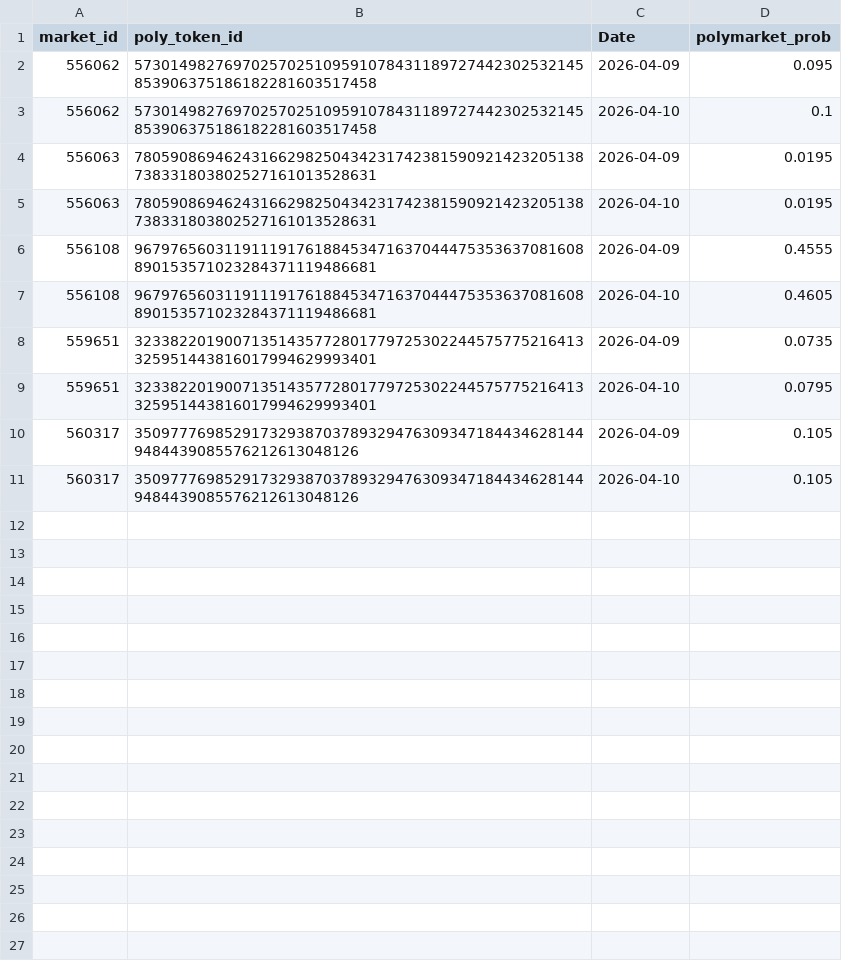
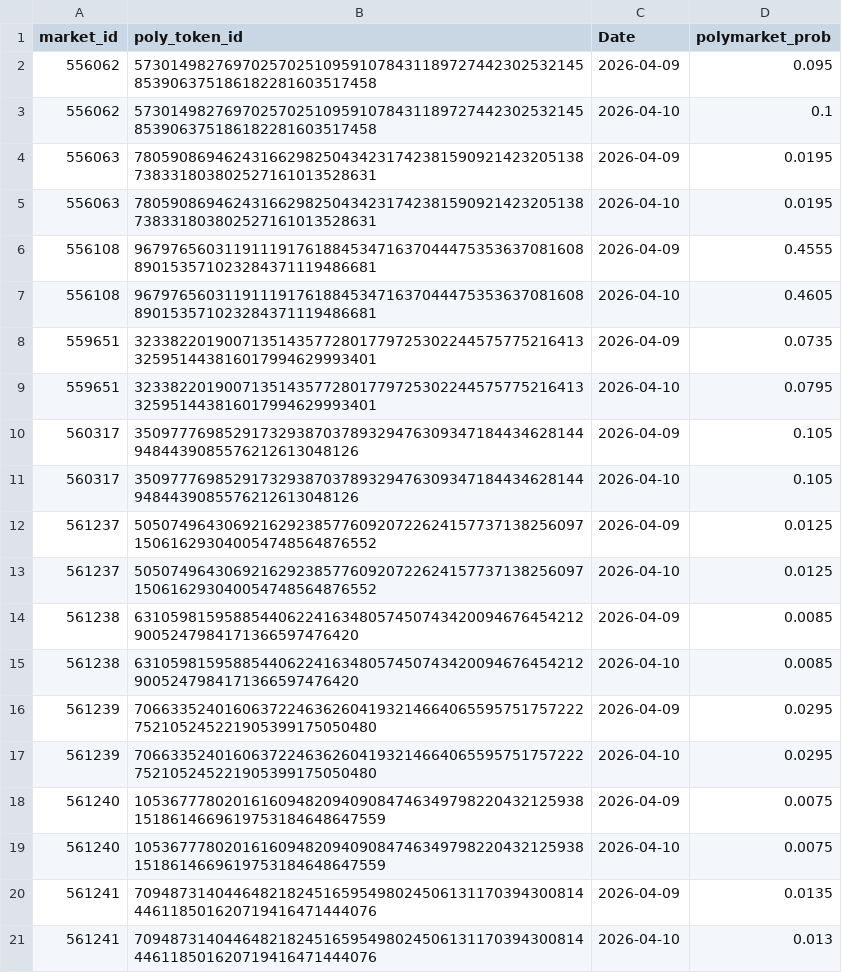
Before and after one commit to akashguha9/mvp-signal-engine, a CSV file: data/processed/polymarket_prices_daily.csv, drawn as a sheet.

```diff
--- a/data/processed/polymarket_prices_daily.csv
+++ b/data/processed/polymarket_prices_daily.csv
@@ -11 +11,11 @@ market_id,poly_token_id,Date,polymarket_prob
 560317,350977769852917329387037893294763093471844346281449484439085576212613048126,2026-04-10,0.105
+561237,50507496430692162923857760920722624157737138256097150616293040054748564876552,2026-04-09,0.0125
+561237,50507496430692162923857760920722624157737138256097150616293040054748564876552,2026-04-10,0.0125
+561238,631059815958854406224163480574507434200946764542129005247984171366597476420,2026-04-09,0.0085
+561238,631059815958854406224163480574507434200946764542129005247984171366597476420,2026-04-10,0.0085
+561239,70663352401606372246362604193214664065595751757222752105245221905399175050480,2026-04-09,0.0295
+561239,70663352401606372246362604193214664065595751757222752105245221905399175050480,2026-04-10,0.0295
+561240,105367778020161609482094090847463497982204321259381518614669619753184648647559,2026-04-09,0.0075
+561240,105367778020161609482094090847463497982204321259381518614669619753184648647559,2026-04-10,0.0075
+561241,70948731404464821824516595498024506131170394300814446118501620719416471444076,2026-04-09,0.0135
+561241,70948731404464821824516595498024506131170394300814446118501620719416471444076,2026-04-10,0.013
```
Also changed, not shown: 5 other files.
